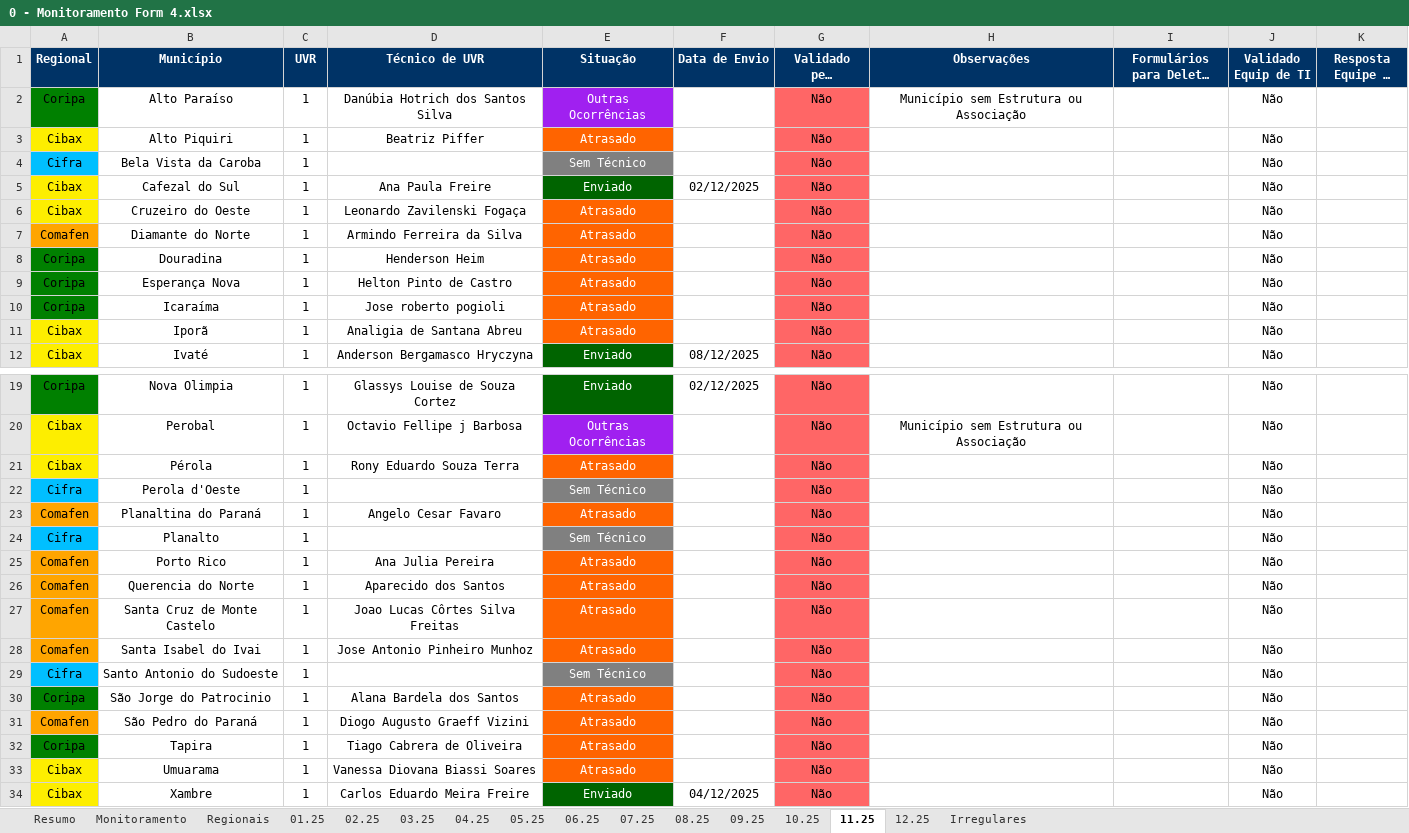
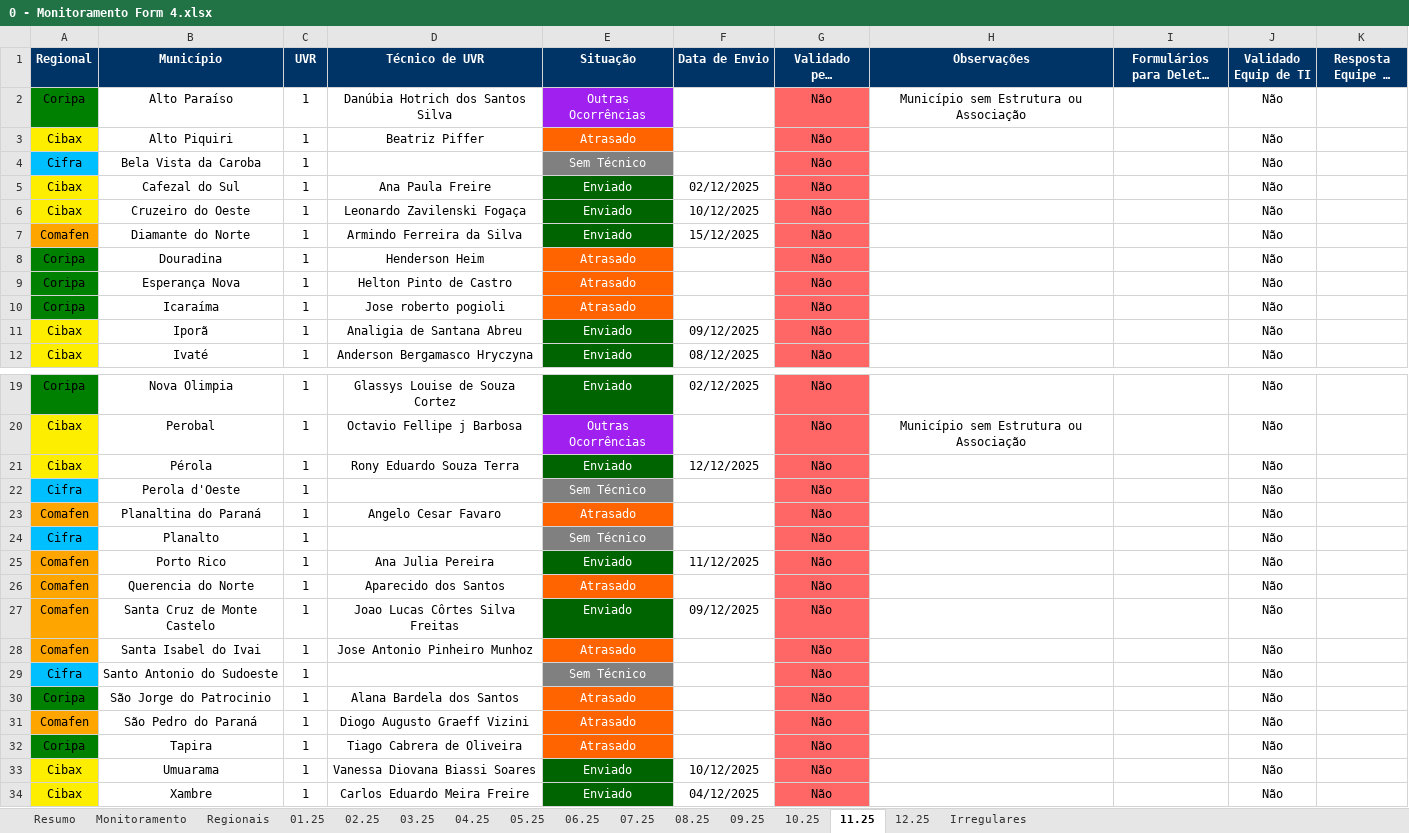
Before and after one commit to Josimarhdev/scripts-pti, an Excel workbook: scripts/Monitoramento/inputs/0 - Expansão MS/0 - Monitoramento Form 4.xlsx, sheet 11.25, drawn as a sheet; only a part is shown, gaps mark what is left out; long unchanged cells end in …; values as stored, in another font and other column widths than the file's, no borders; conditional formats not drawn; the diff names each change by its address in the sheet, - before the commit and + after, or states it on an @@ line.

```diff
--- a/scripts/Monitoramento/inputs/0 - Expansão MS/0 - Monitoramento Form 4.xlsx (sheet 11.25)
+++ b/scripts/Monitoramento/inputs/0 - Expansão MS/0 - Monitoramento Form 4.xlsx (sheet 11.25)
-E6:E7 (Situação): Atrasado
+E6:E7 (Situação): Enviado
-E6:E7 fill: #FF6400
+E6:E7 fill: #006400
-F6 (Data de Envio): (empty)
+F6 (Data de Envio): 10/12/2025
-F7 (Data de Envio): (empty)
+F7 (Data de Envio): 15/12/2025
-E11 (Situação): Atrasado
+E11 (Situação): Enviado
-E11 fill: #FF6400
+E11 fill: #006400
-F11 (Data de Envio): (empty)
+F11 (Data de Envio): 09/12/2025
-E21 (Situação): Atrasado
+E21 (Situação): Enviado
-E21 fill: #FF6400
+E21 fill: #006400
-F21 (Data de Envio): (empty)
+F21 (Data de Envio): 12/12/2025
-E25 (Situação): Atrasado
+E25 (Situação): Enviado
-E25 fill: #FF6400
+E25 fill: #006400
-F25 (Data de Envio): (empty)
+F25 (Data de Envio): 11/12/2025
-E27 (Situação): Atrasado
+E27 (Situação): Enviado
-E27 fill: #FF6400
+E27 fill: #006400
-F27 (Data de Envio): (empty)
+F27 (Data de Envio): 09/12/2025
-E33 (Situação): Atrasado
+E33 (Situação): Enviado
-E33 fill: #FF6400
+E33 fill: #006400
-F33 (Data de Envio): (empty)
+F33 (Data de Envio): 10/12/2025
```
Also changed, not shown: sheet Resumo, sheet Monitoramento, sheet 10.25, sheet 08.25, scripts/Monitoramento/inputs/0 - Belém/0 - Monitoramento Form 1, 2 e 3.xlsx, scripts/Monitoramento/inputs/0 - Belém/0 - Monitoramento Form 4.xlsx, 24 other files.
